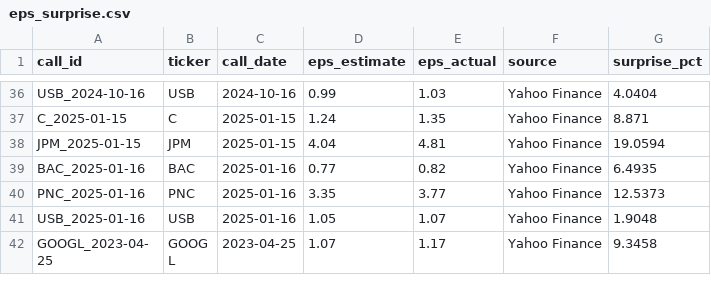
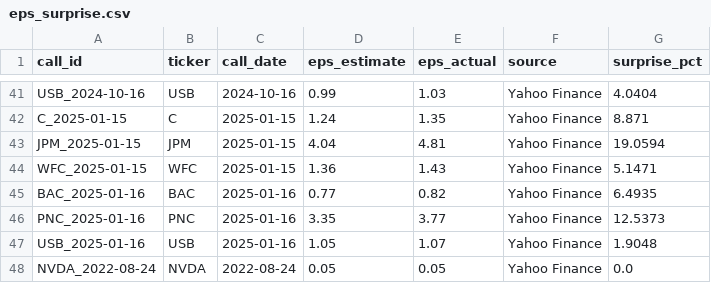
Before and after one commit to ranadera/mma_earnings-call-sentiment, a CSV file: data/eps_surprise.csv, drawn as a sheet; only a part is shown, gaps mark what is left out; the shorter side is filled out with more unchanged rows; the diff covers the shown part only; the diff names each change by its address in the sheet, - before the commit and + after, or states it on an @@ line.

```diff
--- a/data/eps_surprise.csv
+++ b/data/eps_surprise.csv
+row 44: WFC_2025-01-15 | WFC | 2025-01-15 | 1.36 | 1.43 | Yahoo Finance | 5.1471
+row 48: NVDA_2022-08-24 | NVDA | 2022-08-24 | 0.05 | 0.05 | Yahoo Finance | 0.0
```
Also changed, not shown: 10 added rows elsewhere in this file, data/call_sentiment.csv, data/event_returns.csv, 6 other files.
